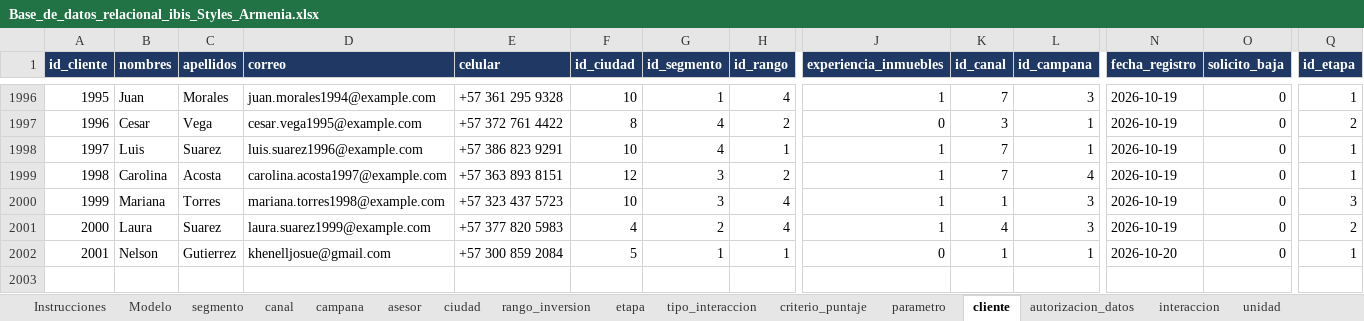
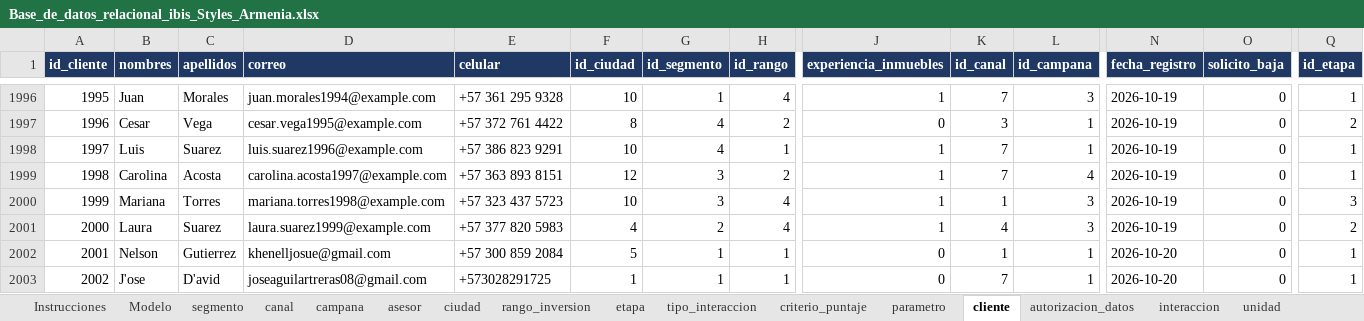
Before and after one commit to adamar-guti/-crm-ibis-styles-armenia, an Excel workbook: Base_de_datos_relacional_ibis_Styles_Armenia.xlsx, sheet cliente, drawn as a sheet; only a part is shown, gaps mark what is left out; values as stored, in another font and other column widths than the file's, no borders; rows hold the shown columns only; the diff names each change by its address in the sheet, - before the commit and + after, or states it on an @@ line.

```diff
--- a/Base_de_datos_relacional_ibis_Styles_Armenia.xlsx (sheet cliente)
+++ b/Base_de_datos_relacional_ibis_Styles_Armenia.xlsx (sheet cliente)
+row 2003: 2002 | J'ose | D'avid | joseaguilartreras08@gmail.com | +573028291725 | 1 | 1 | 1 | 0 | 7 | 1 | 2026-10-20 | 0 | 1
```
Also changed, not shown: sheet v_clasificacion, sheet autorizacion_datos, sheet interaccion, sheet v_clasificacion_resumen, sheet v_embudo, sheet v_kpis, 3 more sheets, Informe_KPIs_CRM_ibis_Styles_Armenia.xlsx, 2 other files.
